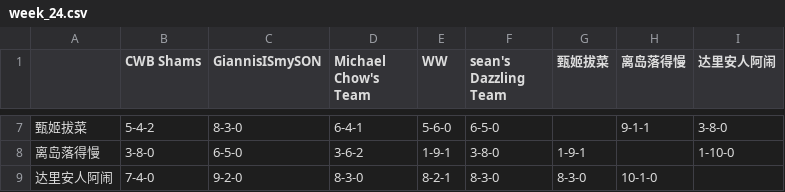
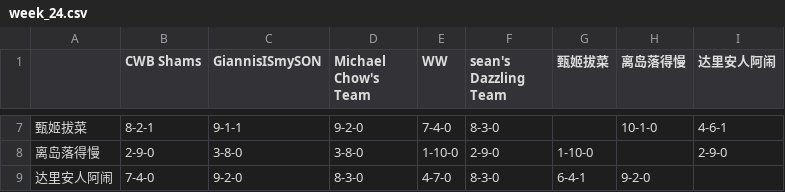
Before and after one commit to williamww19/fantasy, a CSV file: data/league_24138/weekly_summary/week_24.csv, drawn as a sheet; only a part is shown, gaps mark what is left out; the diff covers the shown part only; the diff names each change by its address in the sheet, - before the commit and + after, or states it on an @@ line.

```diff
--- a/data/league_24138/weekly_summary/week_24.csv
+++ b/data/league_24138/weekly_summary/week_24.csv
-B7 (CWB Shams): 5-4-2
+B7 (CWB Shams): 8-2-1
-C7 (GiannisISmySON): 8-3-0
+C7 (GiannisISmySON): 9-1-1
-D7 (Michael Chow's Team): 6-4-1
+D7 (Michael Chow's Team): 9-2-0
-E7 (WW): 5-6-0
+E7 (WW): 7-4-0
-F7 (sean's Dazzling Team): 6-5-0
+F7 (sean's Dazzling Team): 8-3-0
-H7 (离岛落得慢): 9-1-1
+H7 (离岛落得慢): 10-1-0
-I7 (达里安人阿闹): 3-8-0
+I7 (达里安人阿闹): 4-6-1
-B8 (CWB Shams): 3-8-0
+B8 (CWB Shams): 2-9-0
-C8 (GiannisISmySON): 6-5-0
+C8 (GiannisISmySON): 3-8-0
-D8 (Michael Chow's Team): 3-6-2
+D8 (Michael Chow's Team): 3-8-0
-E8 (WW): 1-9-1
+E8 (WW): 1-10-0
-F8 (sean's Dazzling Team): 3-8-0
+F8 (sean's Dazzling Team): 2-9-0
-G8 (甄姬拔菜): 1-9-1
+G8 (甄姬拔菜): 1-10-0
-I8 (达里安人阿闹): 1-10-0
+I8 (达里安人阿闹): 2-9-0
-E9 (WW): 8-2-1
+E9 (WW): 4-7-0
-G9 (甄姬拔菜): 8-3-0
+G9 (甄姬拔菜): 6-4-1
-H9 (离岛落得慢): 10-1-0
+H9 (离岛落得慢): 9-2-0
```
Also changed, not shown: 29 edited cells elsewhere in this file, data/league_24138/weekly_stats/week_24.csv, data/league_32858/weekly_stats/week_24.csv, 4 other files.
